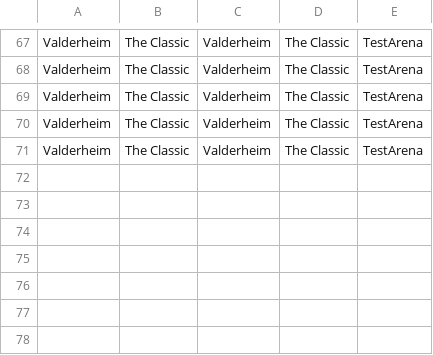
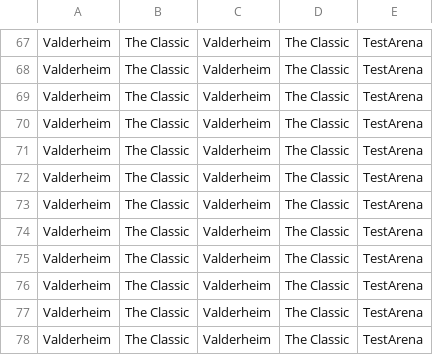
Before and after one commit to MattBrettGames/MagicTheBladdering, a CSV file: FunGame/Assets/Reports/data.csv, drawn as a sheet; only a part is shown, gaps mark what is left out.

```diff
--- a/FunGame/Assets/Reports/data.csv
+++ b/FunGame/Assets/Reports/data.csv
@@ -71 +71,8 @@ Valderheim,The Classic,Valderheim,The Classic,TestArena
 Valderheim,The Classic,Valderheim,The Classic,TestArena
+Valderheim,The Classic,Valderheim,The Classic,TestArena
+Valderheim,The Classic,Valderheim,The Classic,TestArena
+Valderheim,The Classic,Valderheim,The Classic,TestArena
+Valderheim,The Classic,Valderheim,The Classic,TestArena
+Valderheim,The Classic,Valderheim,The Classic,TestArena
+Valderheim,The Classic,Valderheim,The Classic,TestArena
+Valderheim,The Classic,Valderheim,The Classic,TestArena
```
Also changed, not shown: 12 other files.
